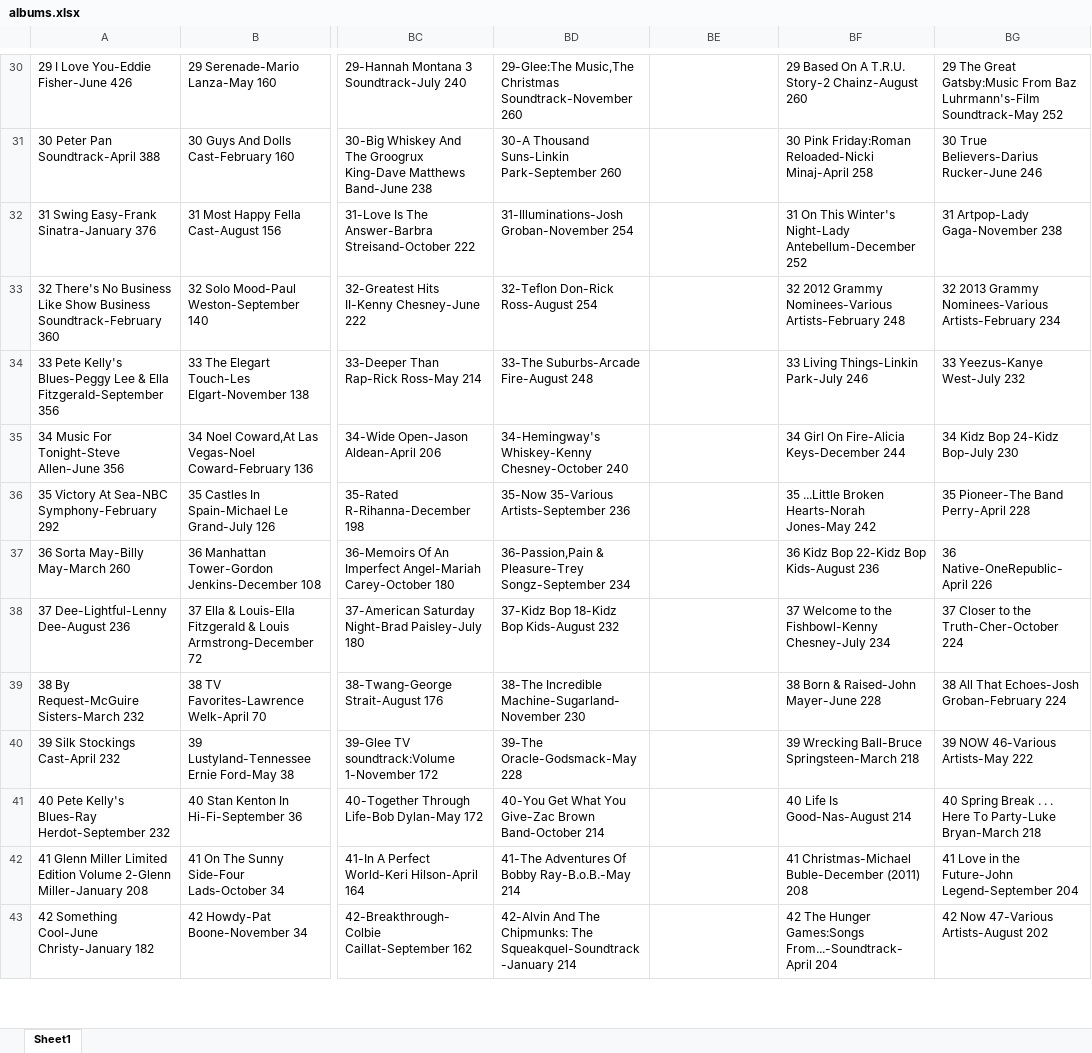
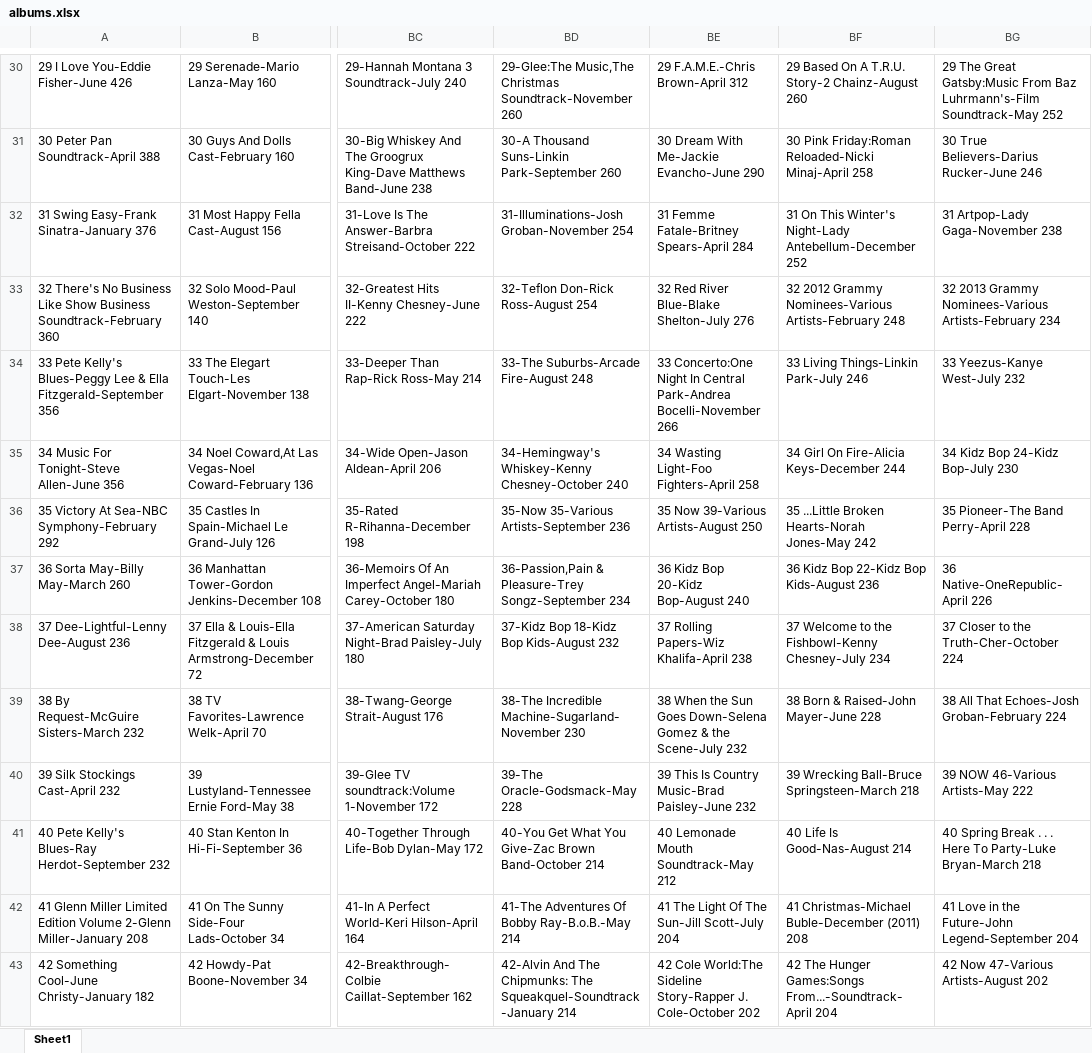
Before and after one commit to magnetbox/bandmap, an Excel workbook: albums.xlsx, sheet Sheet1, drawn as a sheet; only a part is shown, gaps mark what is left out; values as stored, in another font and other column widths than the file's, no borders; the diff covers the shown part only; the diff names each change by its address in the sheet, - before the commit and + after, or states it on an @@ line.

```diff
--- a/albums.xlsx (sheet Sheet1)
+++ b/albums.xlsx (sheet Sheet1)
-BE30: (empty)
+BE30: 29 F.A.M.E.-Chris Brown-April 312
-BE31: (empty)
+BE31: 30 Dream With Me-Jackie Evancho-June 290
-BE32: (empty)
+BE32: 31 Femme Fatale-Britney Spears-April 284
-BE33: (empty)
+BE33: 32 Red River Blue-Blake Shelton-July 276
-BE34: (empty)
+BE34: 33 Concerto:One Night In Central Park-Andrea Bocelli-November 266
-BE35: (empty)
+BE35: 34 Wasting Light-Foo Fighters-April 258
-BE36: (empty)
+BE36: 35 Now 39-Various Artists-August 250
-BE37: (empty)
+BE37: 36 Kidz Bop 20-Kidz Bop-August 240
-BE38: (empty)
+BE38: 37 Rolling Papers-Wiz Khalifa-April 238
-BE39: (empty)
+BE39: 38 When the Sun Goes Down-Selena Gomez & the Scene-July 232
-BE40: (empty)
+BE40: 39 This Is Country Music-Brad Paisley-June 232
-BE41: (empty)
+BE41: 40 Lemonade Mouth Soundtrack-May 212
-BE42: (empty)
+BE42: 41 The Light Of The Sun-Jill Scott-July 204
-BE43: (empty)
+BE43: 42 Cole World:The Sideline Story-Rapper J. Cole-October 202
```
Also changed, not shown: 215 edited cells elsewhere in this sheet, 3 other files.
